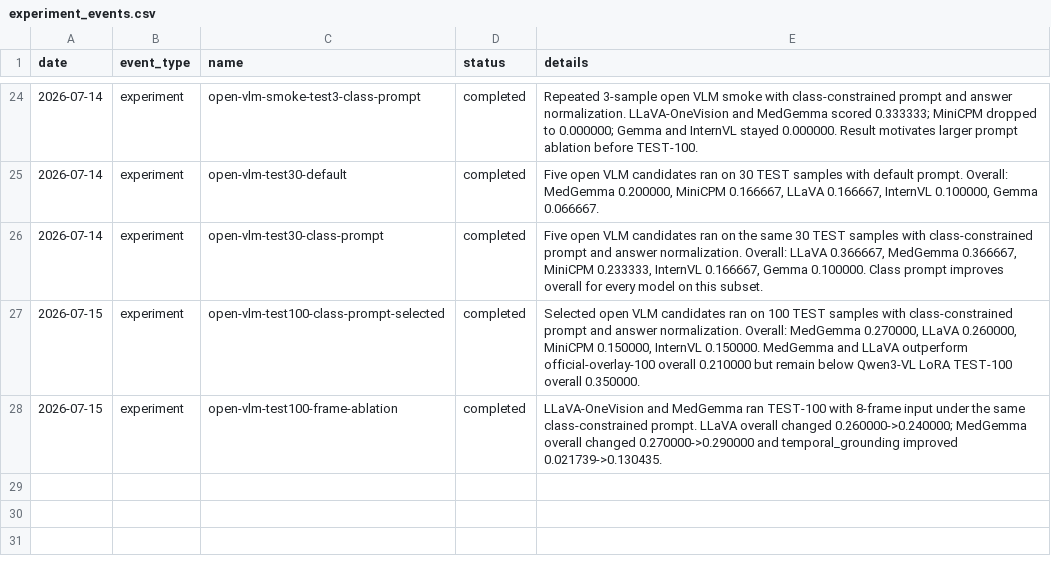
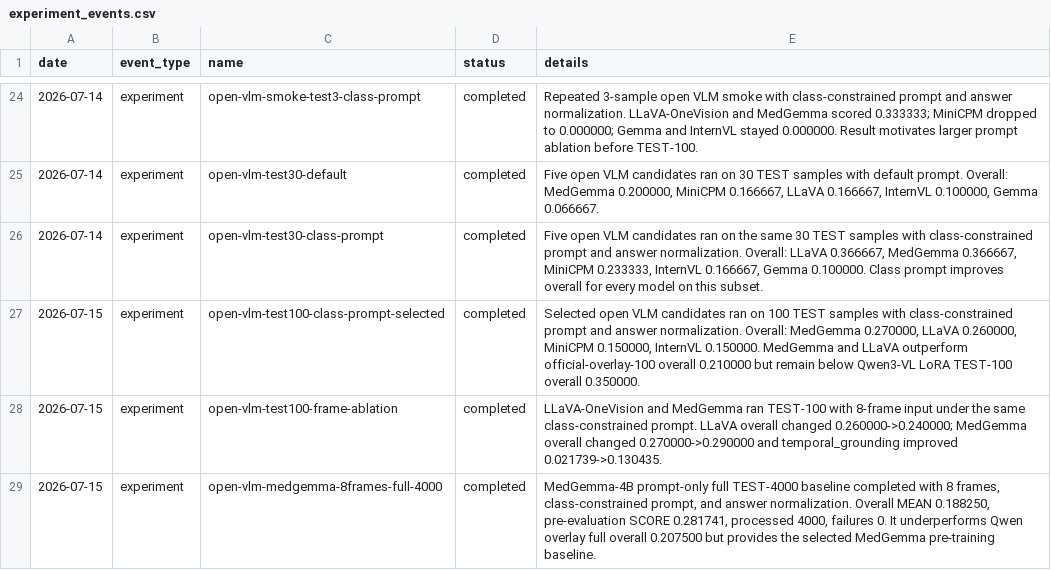
Before and after one commit to Wang062002/VLM-Competition, a CSV file: results/experiment_events.csv, drawn as a sheet; only a part is shown, gaps mark what is left out.

```diff
--- a/results/experiment_events.csv
+++ b/results/experiment_events.csv
@@ -28 +28,2 @@ date,event_type,name,status,details
 2026-07-15,experiment,open-vlm-test100-frame-ablation,completed,"LLaVA-OneVision and MedGemma ran TEST-100 with 8-frame input under the same class-constrained prompt. LLaVA overall changed 0.260000->0.240000; MedGemma overall changed 0.270000->0.290000 and temporal_grounding improved 0.021739->0.130435."
+2026-07-15,experiment,open-vlm-medgemma-8frames-full-4000,completed,"MedGemma-4B prompt-only full TEST-4000 baseline completed with 8 frames, class-constrained prompt, and answer normalization. Overall MEAN 0.188250, pre-evaluation SCORE 0.281741, processed 4000, failures 0. It underperforms Qwen overlay full overall 0.207500 but provides the selected MedGemma pre-training baseline."
```
Also changed, not shown: results/all_data_comparison_table.csv, results/evaluator_style_full_4000_summaries.csv, 12 other files.
